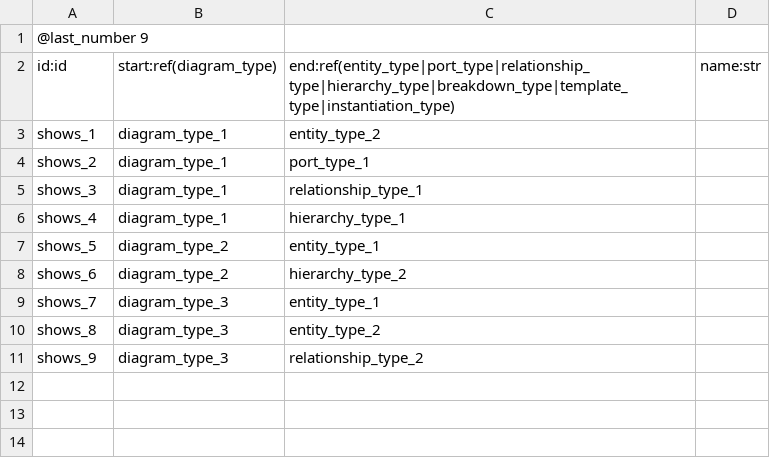
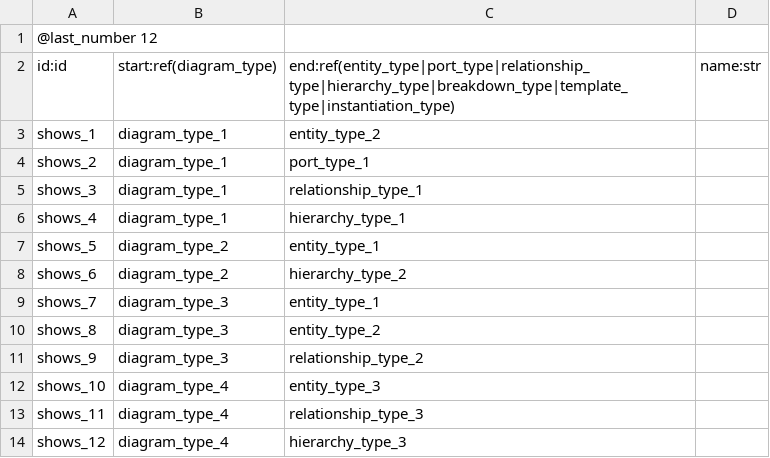
Before and after one commit to evertvandew/archtool, a CSV file: examples/metamodelling/model/shows.csv, drawn as a sheet.

Commit message:
Let the metamodelling example define several meta models
Types, stereotypes, rules and abstraction levels are linked to the meta
models they belong to with belongs_to, so meta models can share them.
Verification rules check that everything belongs to a meta model, and that
links between types stay within meta models; the type overview shows one
meta model. The example adds a second meta model, State machines, which
shares the stereotypes of Blocks and requirements.

generate_metamodel.py generates the meta-model file of one meta model,
chosen with --metamodel by identifier or name, and reports links to
elements that do not belong to it.

```diff
--- a/examples/metamodelling/model/shows.csv
+++ b/examples/metamodelling/model/shows.csv
@@ -1,2 +1,2 @@
-@last_number 9
+@last_number 12
 id:id;start:ref(diagram_type);end:ref(entity_type|port_type|relationship_type|hierarchy_type|breakdown_type|template_type|instantiation_type);name:str
@@ -11 +11,4 @@ shows_8;diagram_type_3;entity_type_2;
 shows_9;diagram_type_3;relationship_type_2;
+shows_10;diagram_type_4;entity_type_3;
+shows_11;diagram_type_4;relationship_type_3;
+shows_12;diagram_type_4;hierarchy_type_3;
```
Also changed, not shown: examples/metamodelling/metamodel.csv, examples/metamodelling/model/attribute.csv, 26 other files.
